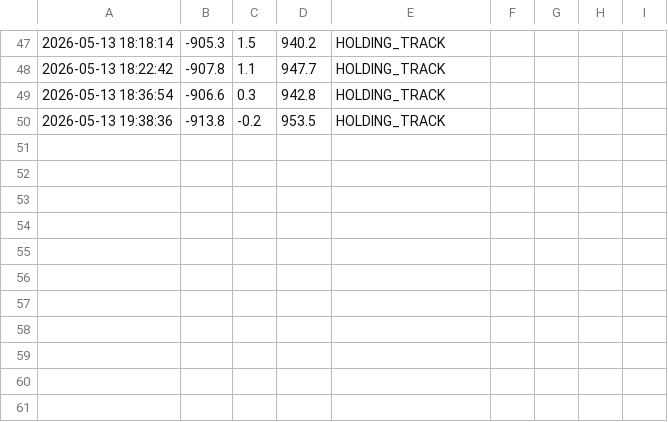
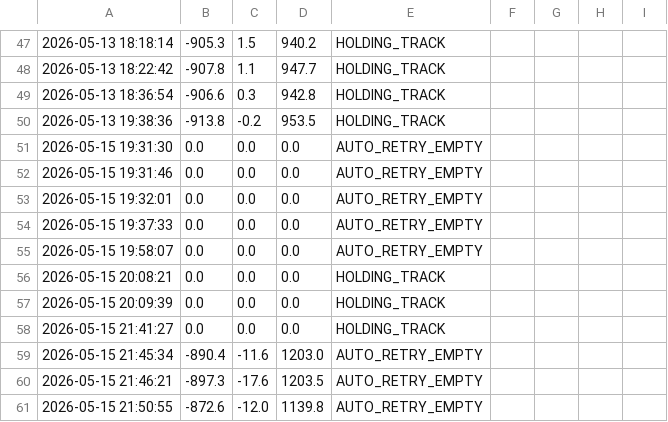
Before and after one commit to David2Mtz/TT2026-A085, a CSV file: log_magnetometro.csv, drawn as a sheet; only a part is shown, gaps mark what is left out; the diff names each change by its address in the sheet, - before the commit and + after, or states it on an @@ line.

```diff
--- a/log_magnetometro.csv
+++ b/log_magnetometro.csv
+row 51: 2026-05-15 19:31:30 | 0.0 | 0.0 | 0.0 | AUTO_RETRY_EMPTY
+row 52: 2026-05-15 19:31:46 | 0.0 | 0.0 | 0.0 | AUTO_RETRY_EMPTY
+row 53: 2026-05-15 19:32:01 | 0.0 | 0.0 | 0.0 | AUTO_RETRY_EMPTY
+row 54: 2026-05-15 19:37:33 | 0.0 | 0.0 | 0.0 | AUTO_RETRY_EMPTY
+row 55: 2026-05-15 19:58:07 | 0.0 | 0.0 | 0.0 | AUTO_RETRY_EMPTY
+row 56: 2026-05-15 20:08:21 | 0.0 | 0.0 | 0.0 | HOLDING_TRACK
+row 57: 2026-05-15 20:09:39 | 0.0 | 0.0 | 0.0 | HOLDING_TRACK
+row 58: 2026-05-15 21:41:27 | 0.0 | 0.0 | 0.0 | HOLDING_TRACK
+row 59: 2026-05-15 21:45:34 | -890.4 | -11.6 | 1203.0 | AUTO_RETRY_EMPTY
+row 60: 2026-05-15 21:46:21 | -897.3 | -17.6 | 1203.5 | AUTO_RETRY_EMPTY
+row 61: 2026-05-15 21:50:55 | -872.6 | -12.0 | 1139.8 | AUTO_RETRY_EMPTY
```
Also changed, not shown: 4 other files.
